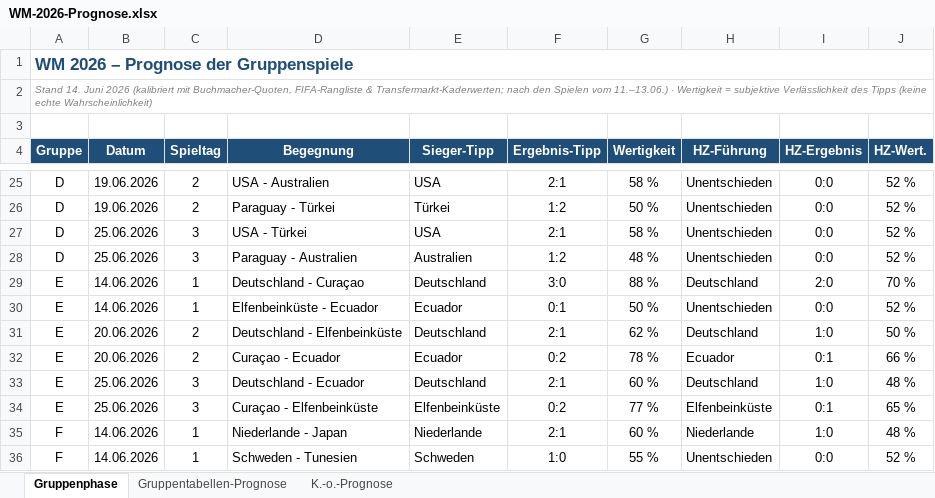
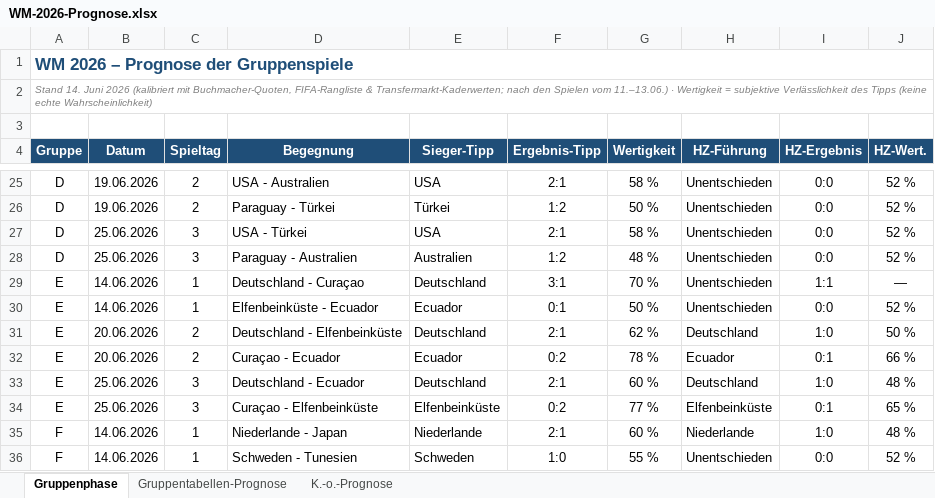
Before and after one commit to Sebastianue/hallo-github, an Excel workbook: WM-2026-Prognose.xlsx, sheet Gruppenphase, drawn as a sheet; only a part is shown, gaps mark what is left out; values as stored, in another font and other column widths than the file's, no borders; the diff names each change by its address in the sheet, - before the commit and + after, or states it on an @@ line.

```diff
--- a/WM-2026-Prognose.xlsx (sheet Gruppenphase)
+++ b/WM-2026-Prognose.xlsx (sheet Gruppenphase)
-F29 (Ergebnis-Tipp): 3:0
+F29 (Ergebnis-Tipp): 3:1
-G29 (Wertigkeit): 88 %
+G29 (Wertigkeit): 70 %
-H29 (HZ-Führung): Deutschland
+H29 (HZ-Führung): Unentschieden
-I29 (HZ-Ergebnis): 2:0
+I29 (HZ-Ergebnis): 1:1
-J29 (HZ-Wert.): 70 %
+J29 (HZ-Wert.): —
```
Also changed, not shown: 4 other files.
